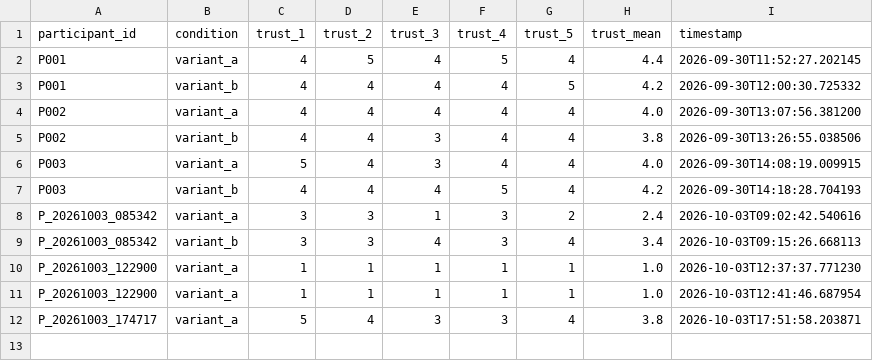
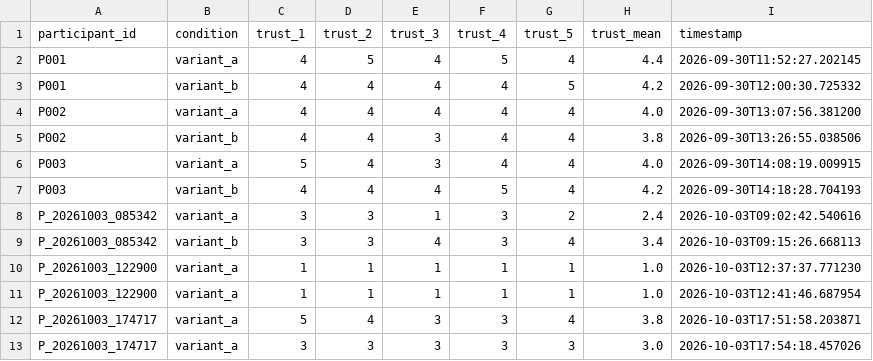
Before and after one commit to tylertgb/mphil_thesis_project, a CSV file: study_data/trust_responses.csv, drawn as a sheet.

Commit message:
Update study_data/trust_responses.csv - 2026-10-03 17:54:18

```diff
--- a/study_data/trust_responses.csv
+++ b/study_data/trust_responses.csv
@@ -12 +12,2 @@ P_20261003_122900,variant_a,1,1,1,1,1,1.0,2026-10-03T12:41:46.687954
 P_20261003_174717,variant_a,5,4,3,3,4,3.8,2026-10-03T17:51:58.203871
+P_20261003_174717,variant_a,3,3,3,3,3,3.0,2026-10-03T17:54:18.457026
```
